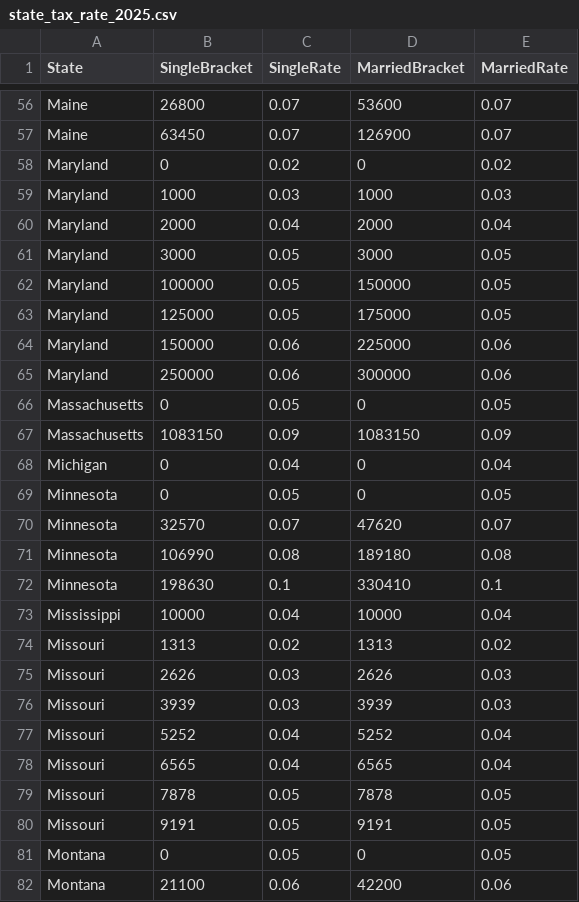
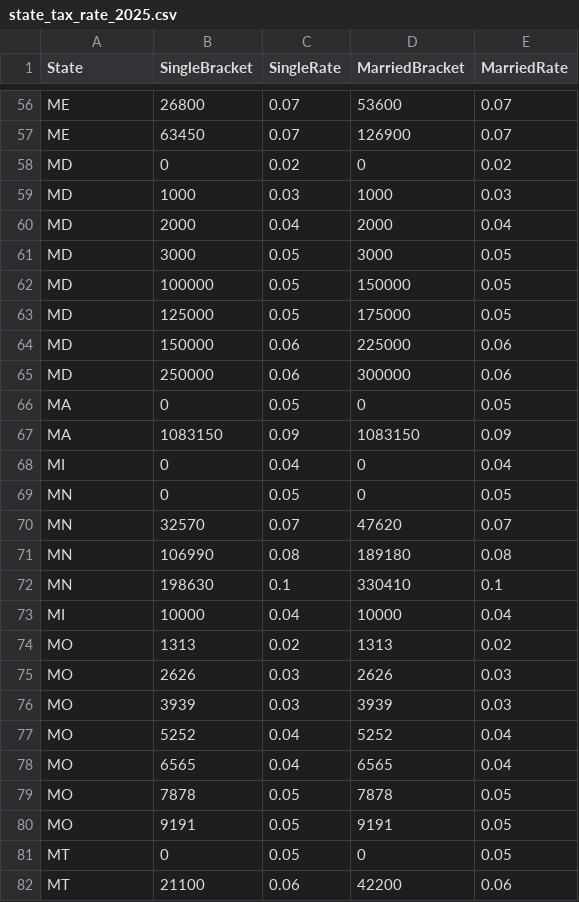
Before and after one commit to PayLES/PayLES, a CSV file: app/static/state_tax_rate_2025.csv, drawn as a sheet; only a part is shown, gaps mark what is left out; the diff covers the shown part only; the diff names each change by its address in the sheet, - before the commit and + after, or states it on an @@ line.

Commit message:
Working state taxes

```diff
--- a/app/static/state_tax_rate_2025.csv
+++ b/app/static/state_tax_rate_2025.csv
-A56:A57 (State): Maine
+A56:A57 (State): ME
-A58:A65 (State): Maryland
+A58:A65 (State): MD
-A66:A67 (State): Massachusetts
+A66:A67 (State): MA
-A68 (State): Michigan
+A68 (State): MI
-A69:A72 (State): Minnesota
+A69:A72 (State): MN
-A73 (State): Mississippi
+A73 (State): MI
-A74:A80 (State): Missouri
+A74:A80 (State): MO
-A81:A82 (State): Montana
+A81:A82 (State): MT
```
Also changed, not shown: 135 edited cells elsewhere in this file, 2 other files.
